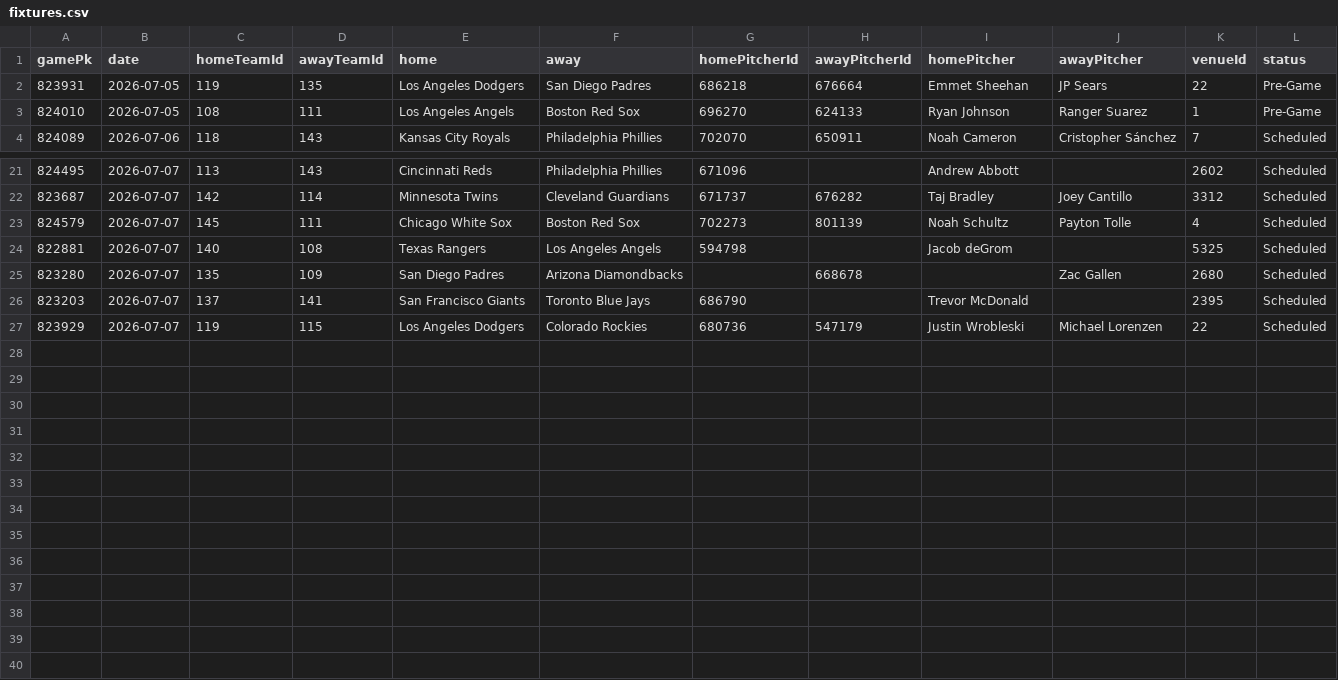
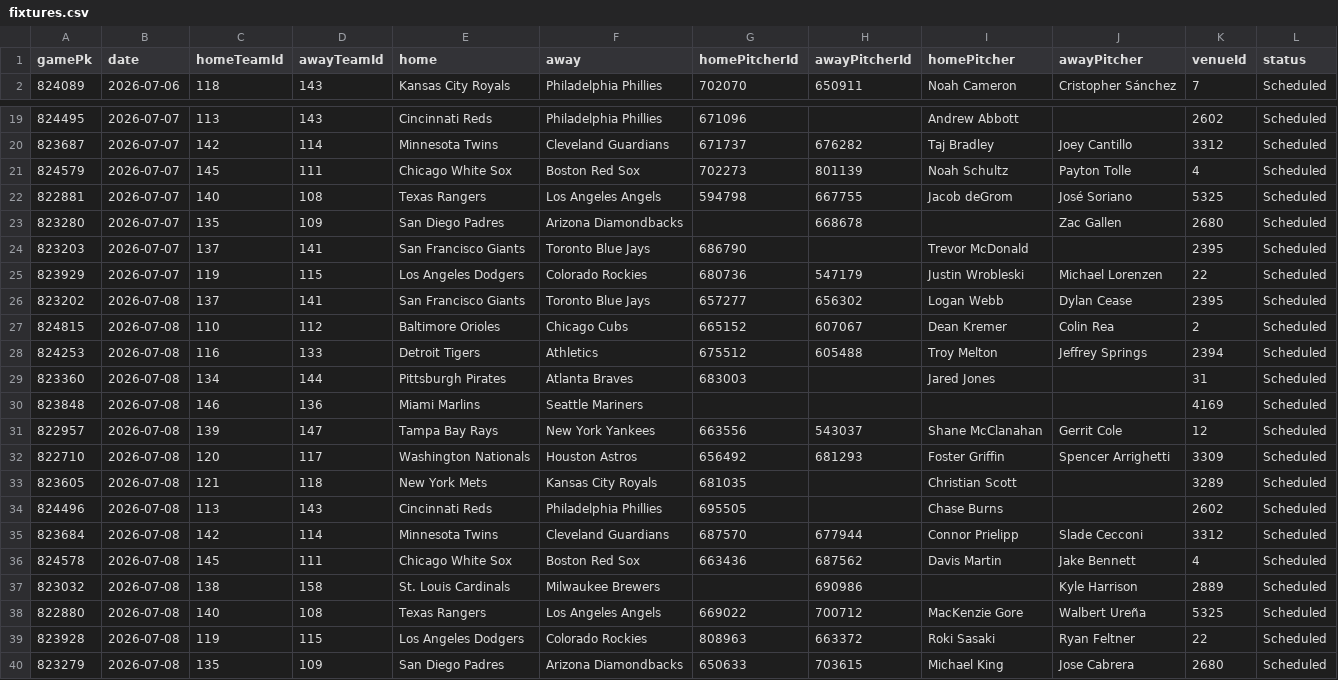
Before and after one commit to DanielTomaro13/MLB-Modelling, a CSV file: data/fixtures.csv, drawn as a sheet; only a part is shown, gaps mark what is left out; the diff covers the shown part only.

```diff
--- a/data/fixtures.csv
+++ b/data/fixtures.csv
@@ -1,4 +1,2 @@
 gamePk,date,homeTeamId,awayTeamId,home,away,homePitcherId,awayPitcherId,homePitcher,awayPitcher,venueId,status
-823931,2026-07-05,119,135,Los Angeles Dodgers,San Diego Padres,686218,676664,Emmet Sheehan,JP Sears,22,Pre-Game
-824010,2026-07-05,108,111,Los Angeles Angels,Boston Red Sox,696270,624133,Ryan Johnson,Ranger Suarez,1,Pre-Game
 824089,2026-07-06,118,143,Kansas City Royals,Philadelphia Phillies,702070,650911,Noah Cameron,Cristopher Sánchez,7,Scheduled
@@ -23,3 +21,3 @@ gamePk,date,homeTeamId,awayTeamId,home,away,homePitcherId,awayPitcherId,homePitc
 824579,2026-07-07,145,111,Chicago White Sox,Boston Red Sox,702273,801139,Noah Schultz,Payton Tolle,4,Scheduled
-822881,2026-07-07,140,108,Texas Rangers,Los Angeles Angels,594798,,Jacob deGrom,,5325,Scheduled
+822881,2026-07-07,140,108,Texas Rangers,Los Angeles Angels,594798,667755,Jacob deGrom,José Soriano,5325,Scheduled
 823280,2026-07-07,135,109,San Diego Padres,Arizona Diamondbacks,,668678,,Zac Gallen,2680,Scheduled
@@ -27 +25,16 @@ gamePk,date,homeTeamId,awayTeamId,home,away,homePitcherId,awayPitcherId,homePitc
 823929,2026-07-07,119,115,Los Angeles Dodgers,Colorado Rockies,680736,547179,Justin Wrobleski,Michael Lorenzen,22,Scheduled
+823202,2026-07-08,137,141,San Francisco Giants,Toronto Blue Jays,657277,656302,Logan Webb,Dylan Cease,2395,Scheduled
+824815,2026-07-08,110,112,Baltimore Orioles,Chicago Cubs,665152,607067,Dean Kremer,Colin Rea,2,Scheduled
+824253,2026-07-08,116,133,Detroit Tigers,Athletics,675512,605488,Troy Melton,Jeffrey Springs,2394,Scheduled
+823360,2026-07-08,134,144,Pittsburgh Pirates,Atlanta Braves,683003,,Jared Jones,,31,Scheduled
+823848,2026-07-08,146,136,Miami Marlins,Seattle Mariners,,,,,4169,Scheduled
+822957,2026-07-08,139,147,Tampa Bay Rays,New York Yankees,663556,543037,Shane McClanahan,Gerrit Cole,12,Scheduled
+822710,2026-07-08,120,117,Washington Nationals,Houston Astros,656492,681293,Foster Griffin,Spencer Arrighetti,3309,Scheduled
+823605,2026-07-08,121,118,New York Mets,Kansas City Royals,681035,,Christian Scott,,3289,Scheduled
+824496,2026-07-08,113,143,Cincinnati Reds,Philadelphia Phillies,695505,,Chase Burns,,2602,Scheduled
+823684,2026-07-08,142,114,Minnesota Twins,Cleveland Guardians,687570,677944,Connor Prielipp,Slade Cecconi,3312,Scheduled
+824578,2026-07-08,145,111,Chicago White Sox,Boston Red Sox,663436,687562,Davis Martin,Jake Bennett,4,Scheduled
+823032,2026-07-08,138,158,St. Louis Cardinals,Milwaukee Brewers,,690986,,Kyle Harrison,2889,Scheduled
+822880,2026-07-08,140,108,Texas Rangers,Los Angeles Angels,669022,700712,MacKenzie Gore,Walbert Ureña,5325,Scheduled
+823928,2026-07-08,119,115,Los Angeles Dodgers,Colorado Rockies,808963,663372,Roki Sasaki,Ryan Feltner,22,Scheduled
+823279,2026-07-08,135,109,San Diego Padres,Arizona Diamondbacks,650633,703615,Michael King,Jose Cabrera,2680,Scheduled
```
Also changed, not shown: 4 edited cells elsewhere in this file, reports/predictions.csv, 6 other files.
